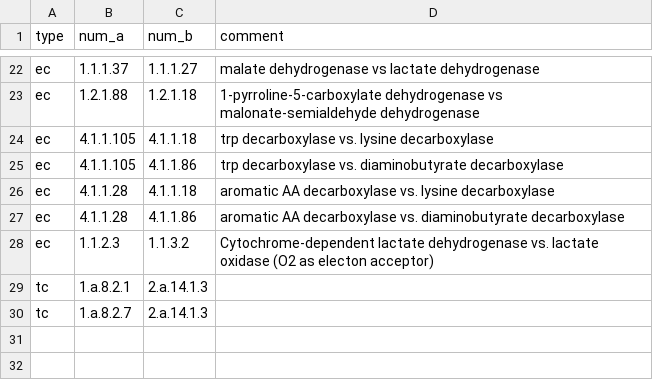
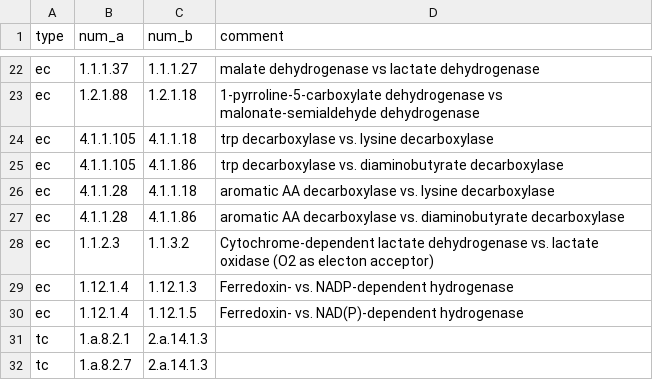
Before and after one commit to jotech/gapseq, a TSV file: dat/ec_conflicts.tsv, drawn as a sheet; only a part is shown, gaps mark what is left out; the diff names each change by its address in the sheet, - before the commit and + after, or states it on an @@ line.

Commit message:
Differentiate different hydrogenases
The EC pair 1.12.1.4 (ferredoxin-dependent hydrogenase) and 1.12.1.3/5
(NAD(P)-dependent hydrogenase) is now included in the table of potential
EC conflicts.

```diff
--- a/dat/ec_conflicts.tsv
+++ b/dat/ec_conflicts.tsv
+row 29: ec | 1.12.1.4 | 1.12.1.3 | Ferredoxin- vs. NADP-dependent hydrogenase
+row 30: ec | 1.12.1.4 | 1.12.1.5 | Ferredoxin- vs. NAD(P)-dependent hydrogenase
```
